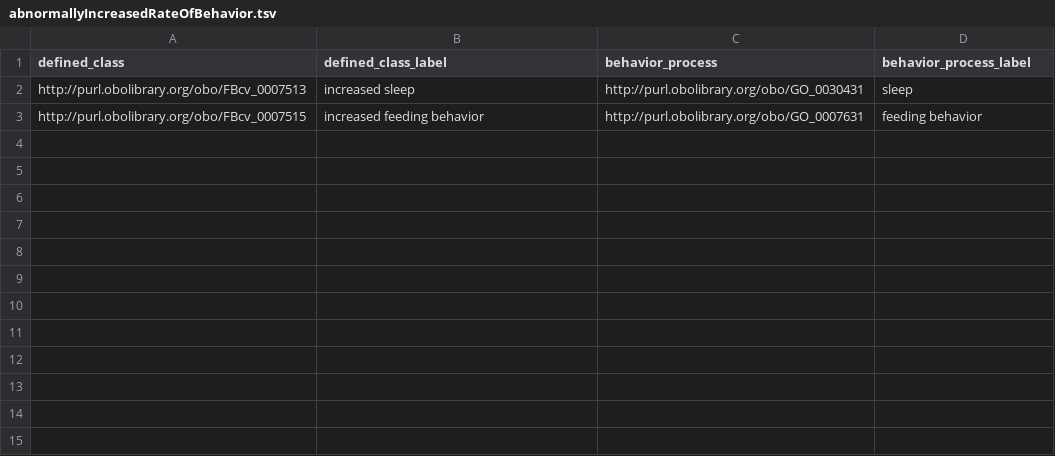
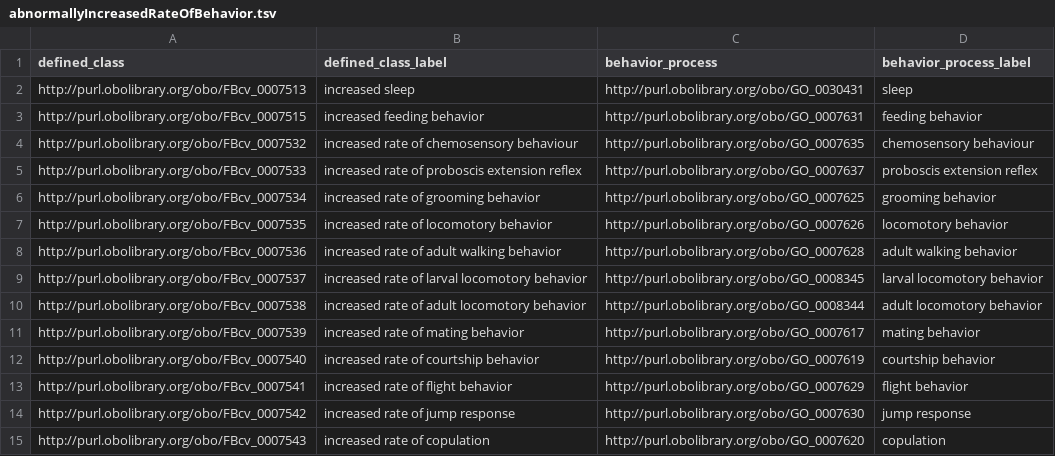
Before and after one commit to FlyBase/drosophila-phenotype-ontology, a TSV file: src/patterns/data/default/abnormallyIncreasedRateOfBehavior.tsv, drawn as a sheet.

```diff
--- a/src/patterns/data/default/abnormallyIncreasedRateOfBehavior.tsv
+++ b/src/patterns/data/default/abnormallyIncreasedRateOfBehavior.tsv
@@ -3 +3,13 @@ http://purl.obolibrary.org/obo/FBcv_0007513	increased sleep	http://purl.obolibra
 http://purl.obolibrary.org/obo/FBcv_0007515	increased feeding behavior	http://purl.obolibrary.org/obo/GO_0007631	feeding behavior
+http://purl.obolibrary.org/obo/FBcv_0007532	increased rate of chemosensory behaviour	http://purl.obolibrary.org/obo/GO_0007635	chemosensory behaviour
+http://purl.obolibrary.org/obo/FBcv_0007533	increased rate of proboscis extension reflex	http://purl.obolibrary.org/obo/GO_0007637	proboscis extension reflex
+http://purl.obolibrary.org/obo/FBcv_0007534	increased rate of grooming behavior	http://purl.obolibrary.org/obo/GO_0007625	grooming behavior
+http://purl.obolibrary.org/obo/FBcv_0007535	increased rate of locomotory behavior	http://purl.obolibrary.org/obo/GO_0007626	locomotory behavior
+http://purl.obolibrary.org/obo/FBcv_0007536	increased rate of adult walking behavior	http://purl.obolibrary.org/obo/GO_0007628	adult walking behavior
+http://purl.obolibrary.org/obo/FBcv_0007537	increased rate of larval locomotory behavior	http://purl.obolibrary.org/obo/GO_0008345	larval locomotory behavior
+http://purl.obolibrary.org/obo/FBcv_0007538	increased rate of adult locomotory behavior	http://purl.obolibrary.org/obo/GO_0008344	adult locomotory behavior
+http://purl.obolibrary.org/obo/FBcv_0007539	increased rate of mating behavior	http://purl.obolibrary.org/obo/GO_0007617	mating behavior
+http://purl.obolibrary.org/obo/FBcv_0007540	increased rate of courtship behavior	http://purl.obolibrary.org/obo/GO_0007619	courtship behavior
+http://purl.obolibrary.org/obo/FBcv_0007541	increased rate of flight behavior	http://purl.obolibrary.org/obo/GO_0007629	flight behavior
+http://purl.obolibrary.org/obo/FBcv_0007542	increased rate of jump response	http://purl.obolibrary.org/obo/GO_0007630	jump response
+http://purl.obolibrary.org/obo/FBcv_0007543	increased rate of copulation	http://purl.obolibrary.org/obo/GO_0007620	copulation
```
Also changed, not shown: src/patterns/data/default/abnormallyDecreasedRateOfBehavior.tsv, 1 other file.
